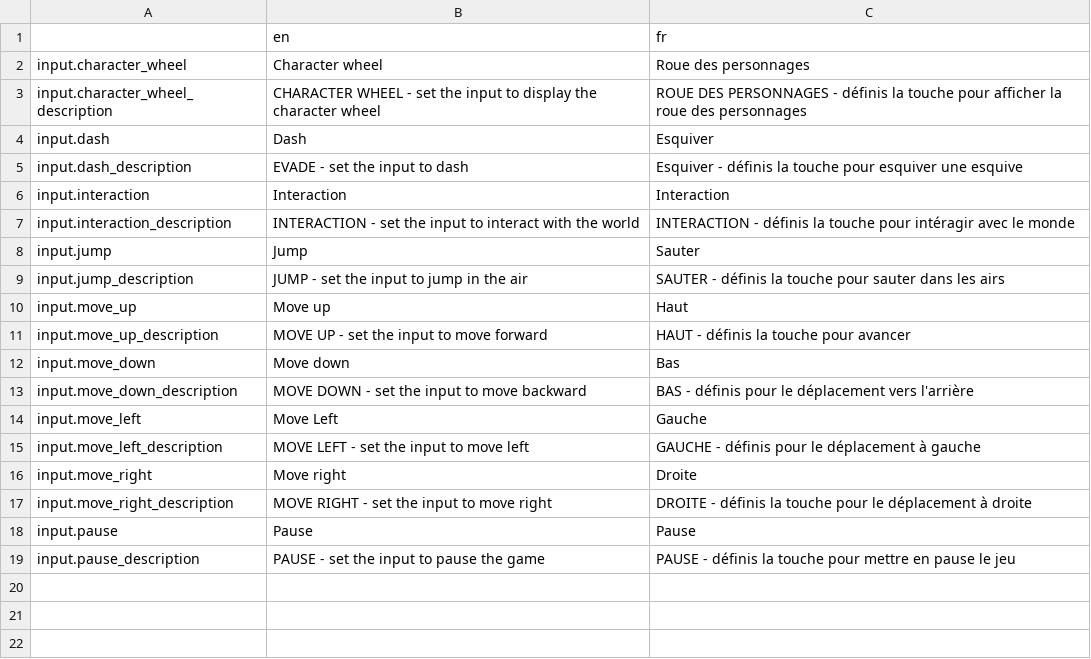
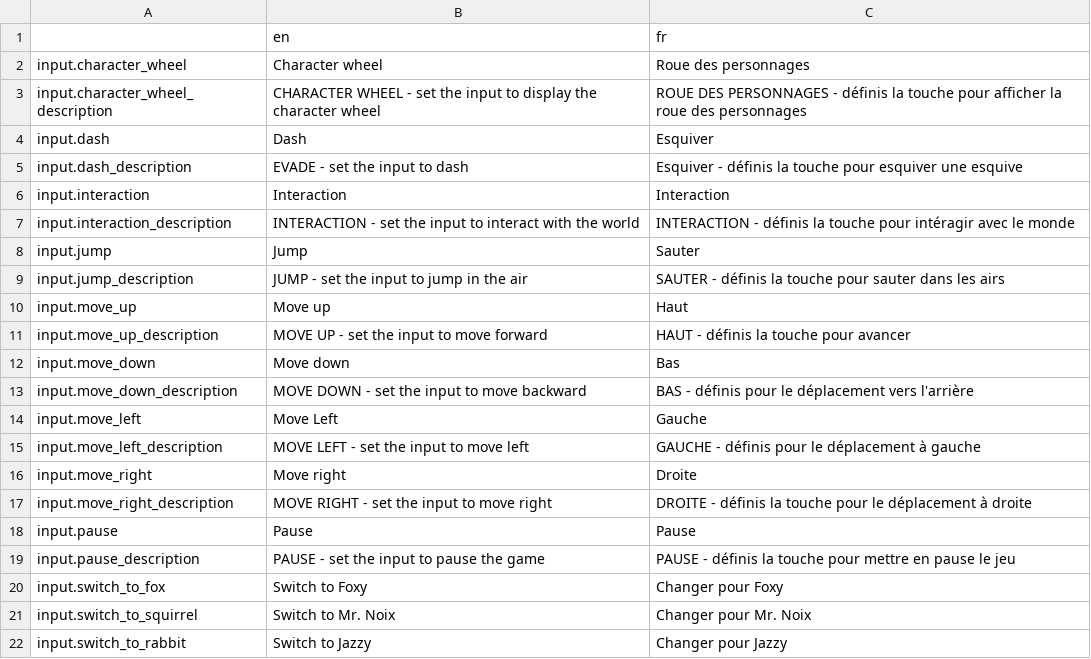
Before and after one commit to Levrault/margot-beatrice-adventure, a CSV file: i18n/input.csv, drawn as a sheet; the diff names each change by its address in the sheet, - before the commit and + after, or states it on an @@ line.

Commit message:
Add author in credit page, fix translation

```diff
--- a/i18n/input.csv
+++ b/i18n/input.csv
+row 20: input.switch_to_fox | Switch to Foxy | Changer pour Foxy
+row 21: input.switch_to_squirrel | Switch to Mr. Noix | Changer pour Mr. Noix
+row 22: input.switch_to_rabbit | Switch to Jazzy | Changer pour Jazzy
```
Also changed, not shown: 5 other files.
